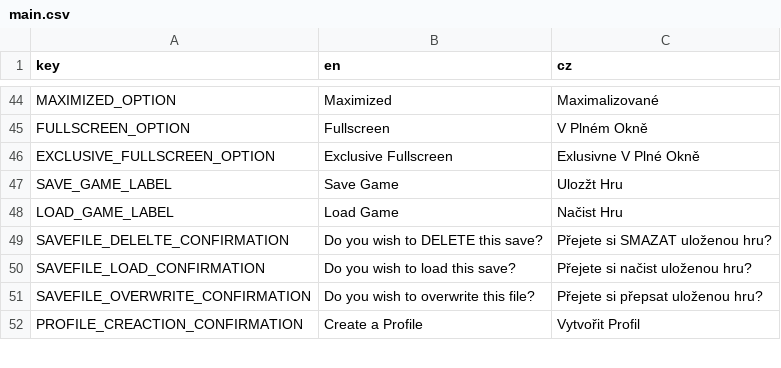
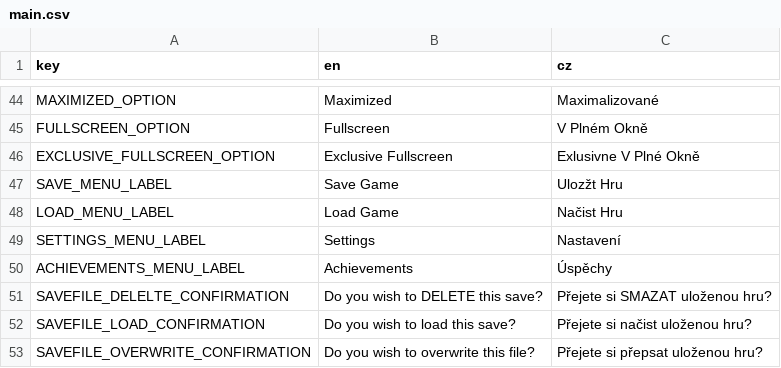
Before and after one commit to AlfieLeFluffy/bc_project, a CSV file: bc_project/translation/main.csv, drawn as a sheet; only a part is shown, gaps mark what is left out; the shorter side is filled out with more unchanged rows.

Commit message:
Reworked popup menu control signals, added popup menu persistence and reworked menus
Reworked settings and persistence menus to work with the popup menu

```diff
--- a/bc_project/translation/main.csv
+++ b/bc_project/translation/main.csv
@@ -46,4 +46,6 @@ FULLSCREEN_OPTION,Fullscreen,V Plném Okně
 EXCLUSIVE_FULLSCREEN_OPTION,Exclusive Fullscreen,Exlusivne V Plné Okně
-SAVE_GAME_LABEL,Save Game,Ulozžt Hru
-LOAD_GAME_LABEL,Load Game,Načist Hru
+SAVE_MENU_LABEL,Save Game,Ulozžt Hru
+LOAD_MENU_LABEL,Load Game,Načist Hru
+SETTINGS_MENU_LABEL,Settings,Nastavení
+ACHIEVEMENTS_MENU_LABEL,Achievements,Úspěchy
 SAVEFILE_DELELTE_CONFIRMATION,Do you wish to DELETE this save?,Přejete si SMAZAT uloženou hru?
```
Also changed, not shown: 10 other files.
